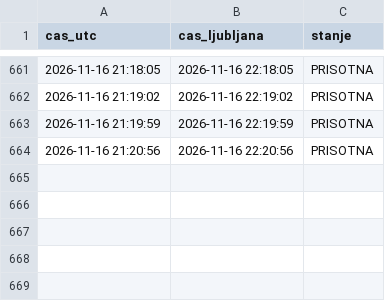
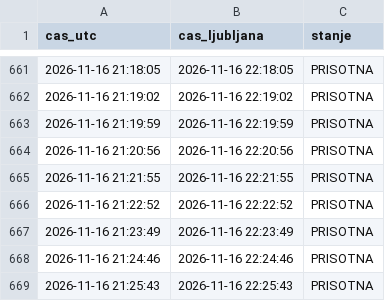
Before and after one commit to DzoniWajsmiler/kocka-monitor, a CSV file: log-loop.csv, drawn as a sheet; only a part is shown, gaps mark what is left out.

Commit message:
loop

```diff
--- a/log-loop.csv
+++ b/log-loop.csv
@@ -664 +664,6 @@ cas_utc,cas_ljubljana,stanje
 2026-11-16 21:20:56,2026-11-16 22:20:56,PRISOTNA
+2026-11-16 21:21:55,2026-11-16 22:21:55,PRISOTNA
+2026-11-16 21:22:52,2026-11-16 22:22:52,PRISOTNA
+2026-11-16 21:23:49,2026-11-16 22:23:49,PRISOTNA
+2026-11-16 21:24:46,2026-11-16 22:24:46,PRISOTNA
+2026-11-16 21:25:43,2026-11-16 22:25:43,PRISOTNA
```
